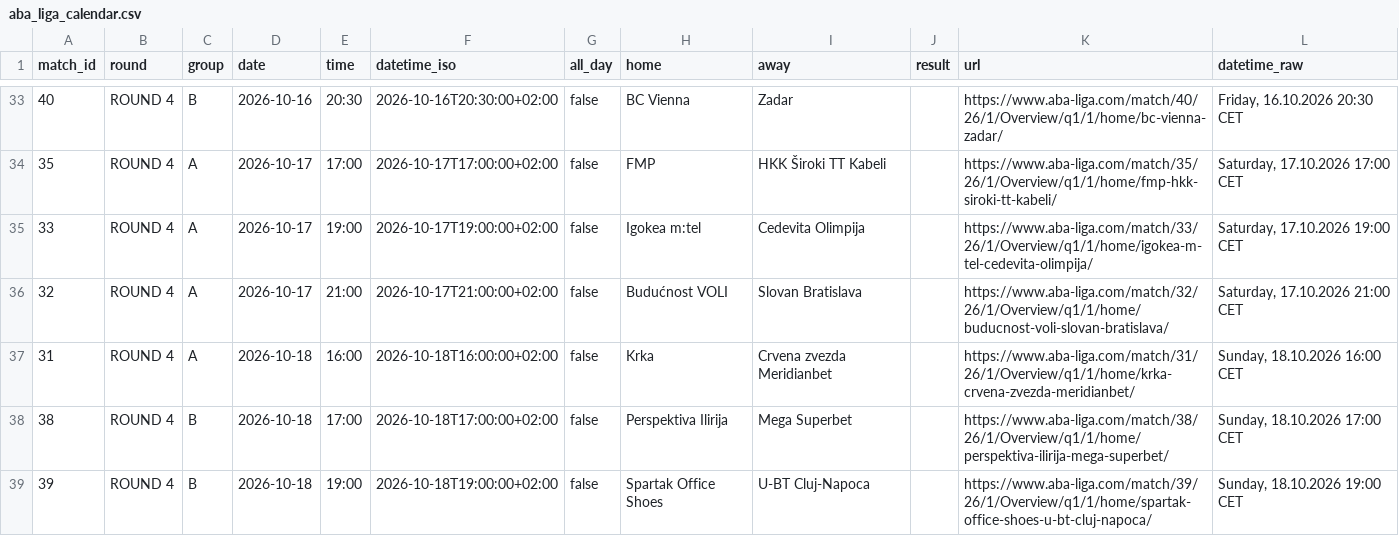
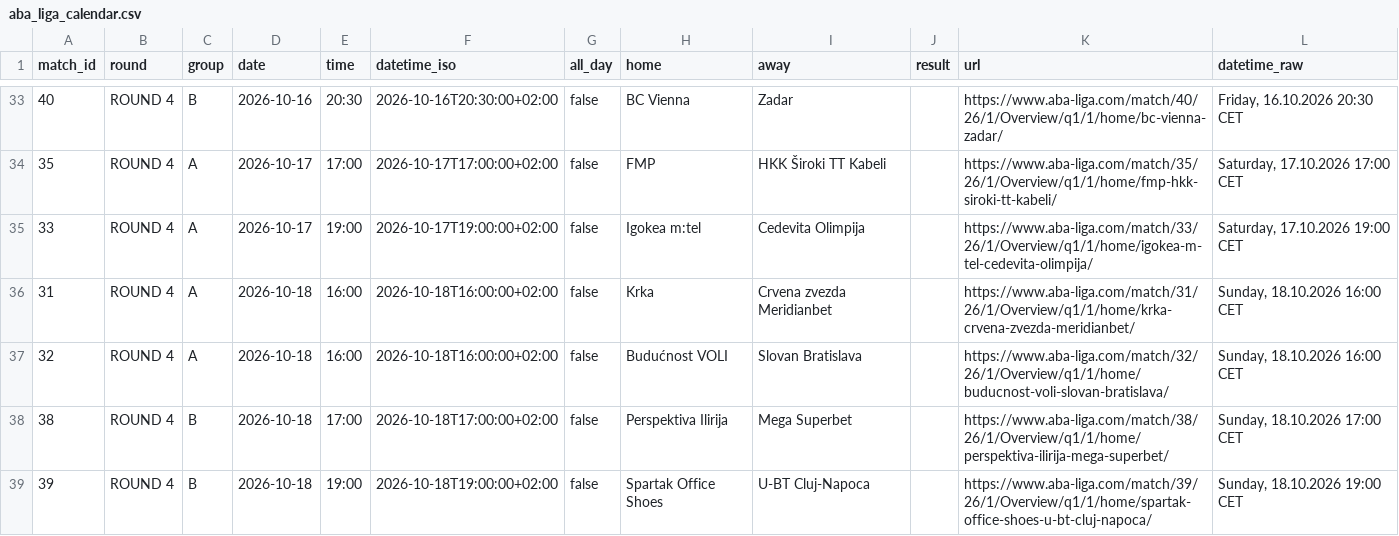
Before and after one commit to timurkulenovic/aba-league-calendar, a CSV file: data/aba_liga_calendar.csv, drawn as a sheet; only a part is shown, gaps mark what is left out.

```diff
--- a/data/aba_liga_calendar.csv
+++ b/data/aba_liga_calendar.csv
@@ -35,4 +35,4 @@ match_id,round,group,date,time,datetime_iso,all_day,home,away,result,url,datetim
 33,ROUND 4,A,2026-10-17,19:00,2026-10-17T19:00:00+02:00,false,Igokea m:tel,Cedevita Olimpija,,https://www.aba-liga.com/match/33/26/1/Overview/q1/1/home/igokea-m-tel-cedevita-olimpija/,"Saturday, 17.10.2026 19:00 CET"
-32,ROUND 4,A,2026-10-17,21:00,2026-10-17T21:00:00+02:00,false,Budućnost VOLI,Slovan Bratislava,,https://www.aba-liga.com/match/32/26/1/Overview/q1/1/home/buducnost-voli-slovan-bratislava/,"Saturday, 17.10.2026 21:00 CET"
 31,ROUND 4,A,2026-10-18,16:00,2026-10-18T16:00:00+02:00,false,Krka,Crvena zvezda Meridianbet,,https://www.aba-liga.com/match/31/26/1/Overview/q1/1/home/krka-crvena-zvezda-meridianbet/,"Sunday, 18.10.2026 16:00 CET"
+32,ROUND 4,A,2026-10-18,16:00,2026-10-18T16:00:00+02:00,false,Budućnost VOLI,Slovan Bratislava,,https://www.aba-liga.com/match/32/26/1/Overview/q1/1/home/buducnost-voli-slovan-bratislava/,"Sunday, 18.10.2026 16:00 CET"
 38,ROUND 4,B,2026-10-18,17:00,2026-10-18T17:00:00+02:00,false,Perspektiva Ilirija,Mega Superbet,,https://www.aba-liga.com/match/38/26/1/Overview/q1/1/home/perspektiva-ilirija-mega-superbet/,"Sunday, 18.10.2026 17:00 CET"
```
Also changed, not shown: 22 other files.
